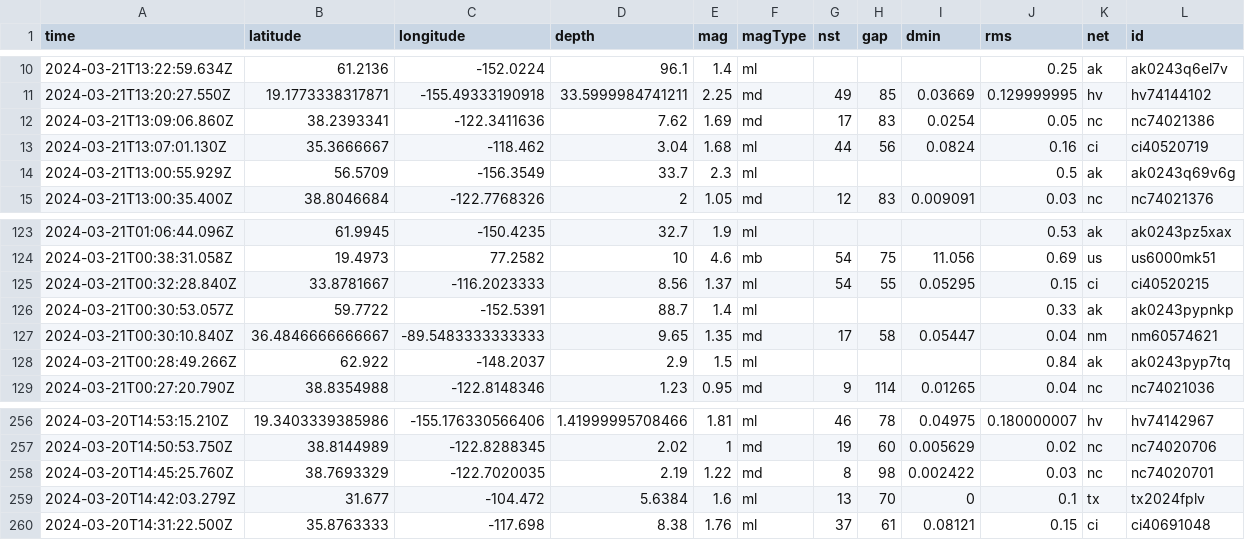
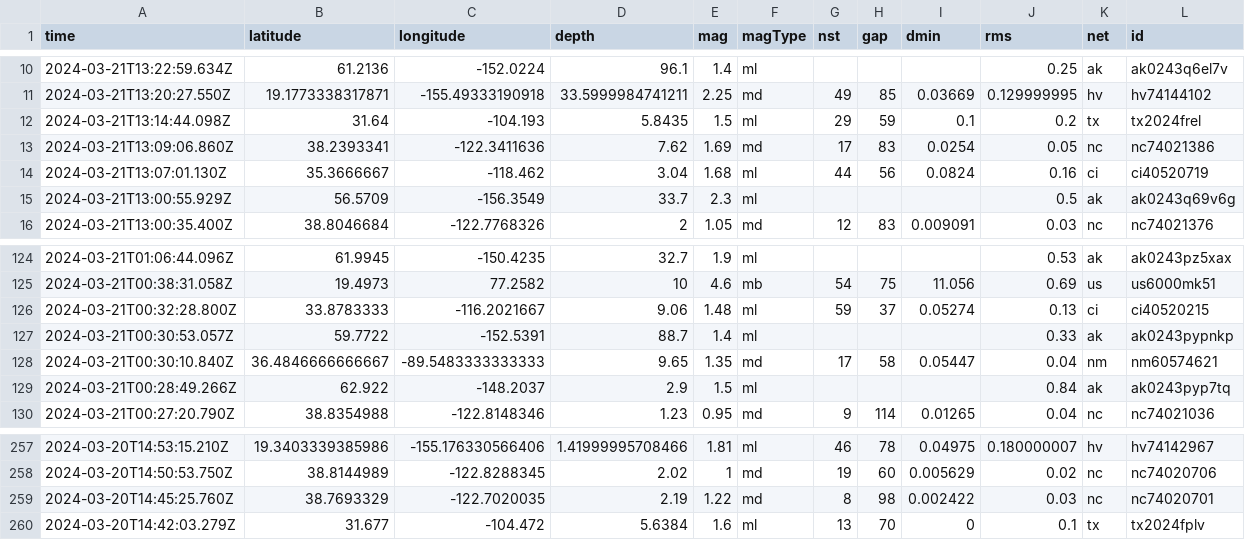
Before and after one commit to namakshenas/Github-Action-Data-Pipeline, a CSV file: usgs_current.csv, drawn as a sheet; only a part is shown, gaps mark what is left out; removed rows and columns are numbered as before the commit, all else as after; rows hold the shown columns only; the diff names each change by its address in the sheet, - before the commit and + after, or states it on an @@ line.

Commit message:
Latest data: Thu Mar 21 14:40:25 UTC 2024

```diff
--- a/usgs_current.csv
+++ b/usgs_current.csv
+row 12: 2024-03-21T13:14:44.098Z | 31.64 | -104.193 | 5.8435 | 1.5 | ml | 29 | 59 | 0.1 | 0.2 | tx | tx2024frel
-row 125: 2024-03-21T00:32:28.840Z | 33.8781667 | -116.2023333 | 8.56 | 1.37 | ml | 54 | 55 | 0.05295 | 0.15 | ci | ci40520215
+row 126: 2024-03-21T00:32:28.800Z | 33.8783333 | -116.2021667 | 9.06 | 1.48 | ml | 59 | 37 | 0.05274 | 0.13 | ci | ci40520215
-row 260: 2024-03-20T14:31:22.500Z | 35.8763333 | -117.698 | 8.38 | 1.76 | ml | 37 | 61 | 0.08121 | 0.15 | ci | ci40691048
```
